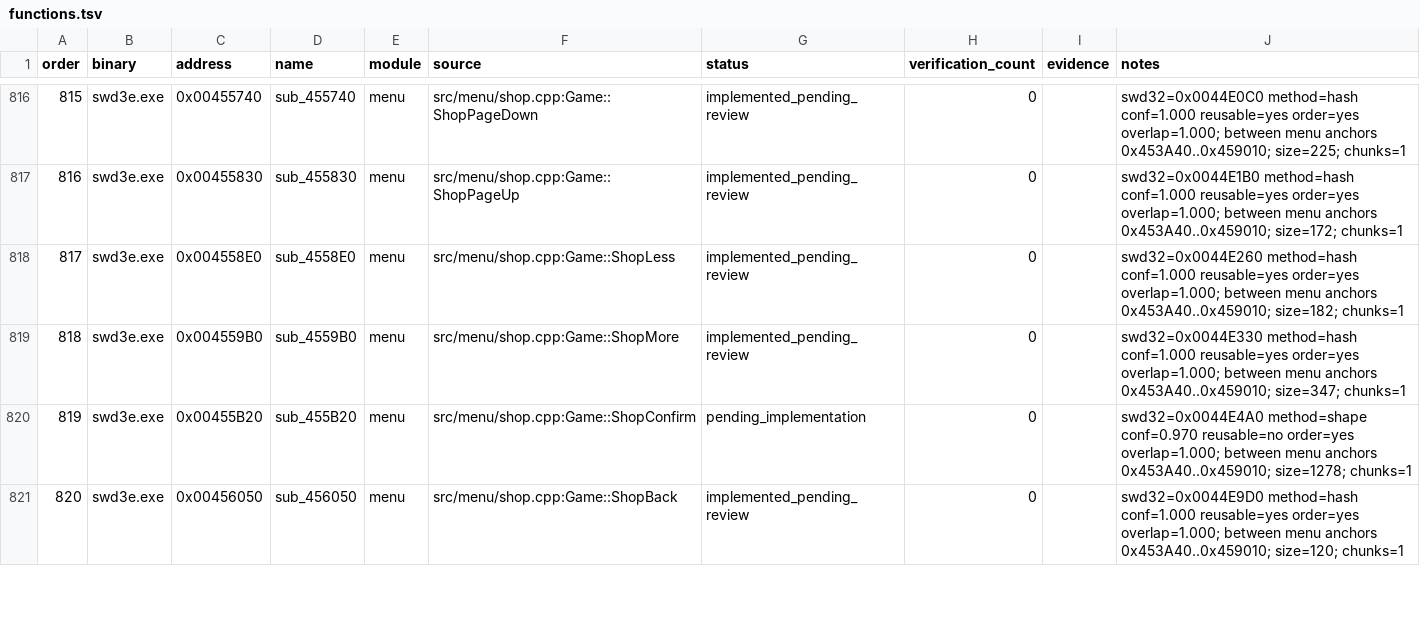
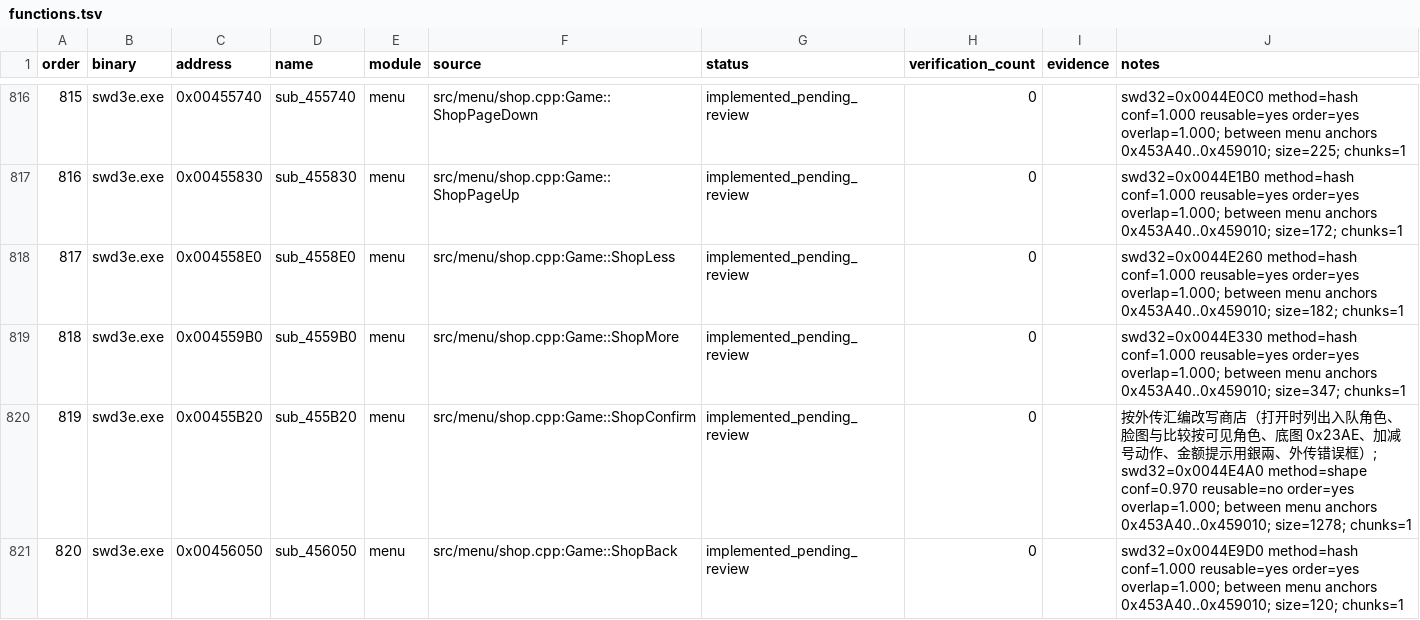
Before and after one commit to Ouroboros/OpenSWD3e, a TSV file: reverse/functions.tsv, drawn as a sheet; only a part is shown, gaps mark what is left out; the diff covers the shown part only.

Commit message:
feat: 菜单图鉴页与商店并完成菜单模块
1. 图鉴页：分类值表改为外传的 11 类 {0..8,0xA,0x12}，页签图改为 0x2346/0x2362 并按外传剪裁，背景动作 0x32，怪物图动作 0x3B，读档失败改为外传错误框；拆分出的离开、PageDown、左键、Shift、取消入口改为外传地址。
2. 商店：打开时先列出入队角色，脸图、无法装备时的下沉与装备比较都按可见角色排布（y=0x66/0x4D 起每格 0xA0），底图改为 0x23AE，加减号动作按外传绘制时的 0x1D/0x1C，金额提示用“銀兩”，金钱 y=0x10，存货错误改为外传错误框，字符串注释改为外传地址。
3. 角色栏三条量表的底槽改用外传 0x0050B020（动作 0x51）新成员，InitActs 与连续动画快照随之补上；DrawWrappedText 与 InitActs 核对后登记。菜单模块函数全部登记，GOAL 进度与停点随之更新。

```diff
--- a/reverse/functions.tsv
+++ b/reverse/functions.tsv
@@ -819,3 +819,3 @@ order	binary	address	name	module	source	status	verification_count	evidence	notes
 818	swd3e.exe	0x004559B0	sub_4559B0	menu	src/menu/shop.cpp:Game::ShopMore	implemented_pending_review	0		swd32=0x0044E330 method=hash conf=1.000 reusable=yes order=yes overlap=1.000; between menu anchors 0x453A40..0x459010; size=347; chunks=1
-819	swd3e.exe	0x00455B20	sub_455B20	menu	src/menu/shop.cpp:Game::ShopConfirm	pending_implementation	0		swd32=0x0044E4A0 method=shape conf=0.970 reusable=no order=yes overlap=1.000; between menu anchors 0x453A40..0x459010; size=1278; chunks=1
+819	swd3e.exe	0x00455B20	sub_455B20	menu	src/menu/shop.cpp:Game::ShopConfirm	implemented_pending_review	0		按外传汇编改写商店（打开时列出入队角色、脸图与比较按可见角色、底图 0x23AE、加减号动作、金额提示用銀兩、外传错误框）; swd32=0x0044E4A0 method=shape conf=0.970 reusable=no order=yes overlap=1.000; between menu anchors 0x453A40..0x459010; size=1278; chunks=1
 820	swd3e.exe	0x00456050	sub_456050	menu	src/menu/shop.cpp:Game::ShopBack	implemented_pending_review	0		swd32=0x0044E9D0 method=hash conf=1.000 reusable=yes order=yes overlap=1.000; between menu anchors 0x453A40..0x459010; size=120; chunks=1
```
Also changed, not shown: 44 edited cells elsewhere in this file, 6 other files.
